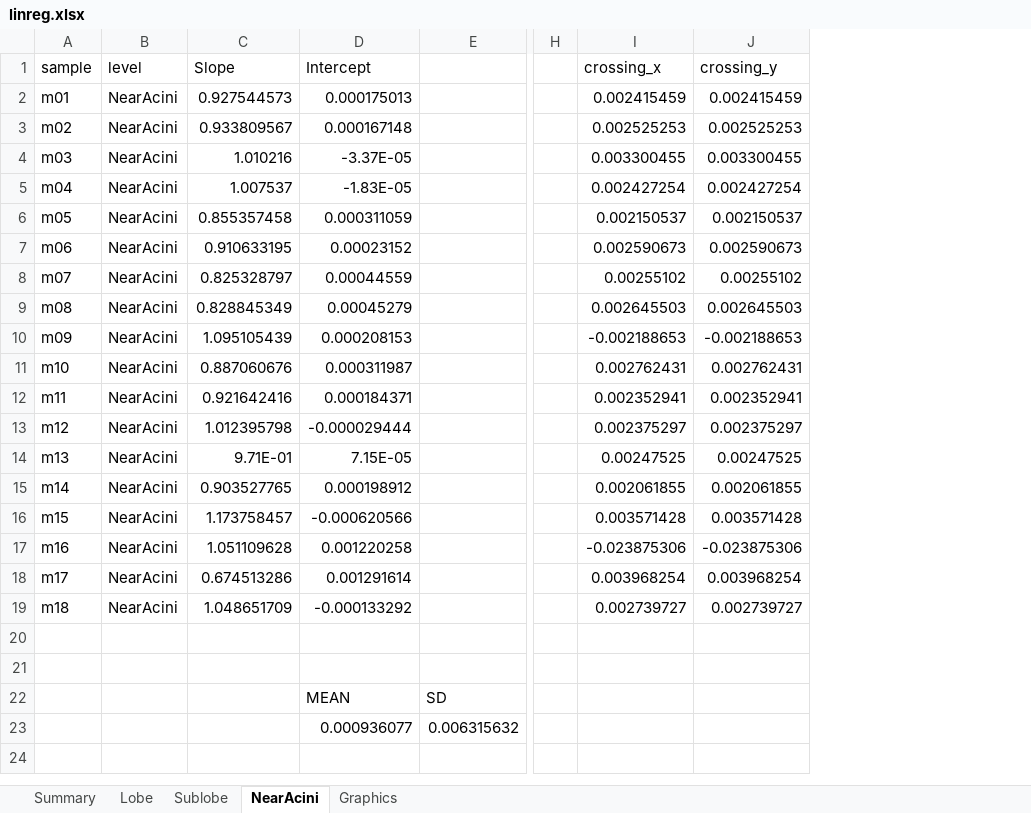
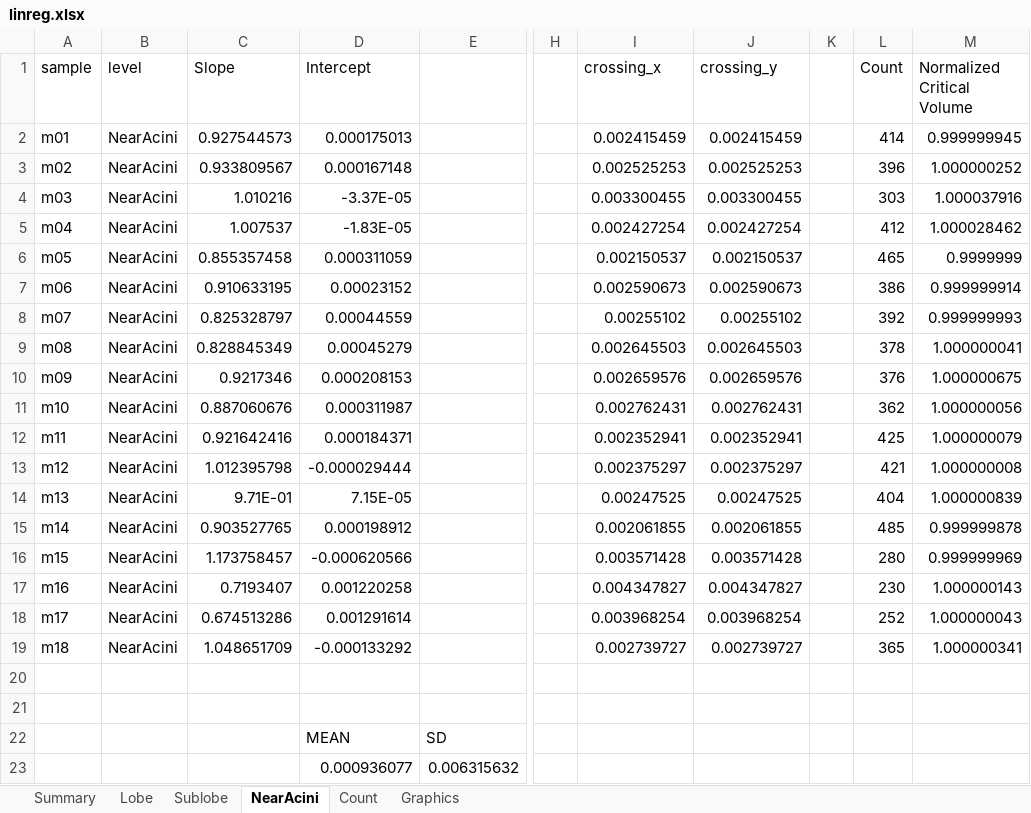
Before and after one commit to Broccolito/LAPDmouse_Analysis, an Excel workbook: linreg_analysis/linreg.xlsx, sheet NearAcini, drawn as a sheet; only a part is shown, gaps mark what is left out; values as stored, in another font and other column widths than the file's, no borders; the diff names each change by its address in the sheet, - before the commit and + after, or states it on an @@ line.

```diff
--- a/linreg_analysis/linreg.xlsx (sheet NearAcini)
+++ b/linreg_analysis/linreg.xlsx (sheet NearAcini)
+sheet tab: Count
+column K, empty
+column L (Count), rows 2-19: 414 | 396 | 303 | 412 | 465 | 386 | 392 | 378 | 376 | 362 | 425 | 421 | 404 | 485 | 280 | 230 | 252 | 365
+column M (Normalized Critical Volume), rows 2-19: 0.999999945 | 1.000000252 | 1.000037916 | 1.000028462 | 0.9999999 | 0.999999914 | 0.999999993 | 1.000000041 | 1.000000675 | 1.000000056 | 1.000000079 | 1.000000008 | 1.000000839 | 0.999999878 | 0.999999969 | 1.000000143 | 1.000000043 | 1.000000341
-C10 (Slope): 1.095105439
+C10 (Slope): 0.9217346
-I10 (crossing_x): -0.002188653
+I10 (crossing_x): 0.002659576
-J10 (crossing_y): -0.002188653
+J10 (crossing_y): 0.002659576
-C17 (Slope): 1.051109628
+C17 (Slope): 0.7193407
-I17 (crossing_x): -0.023875306
+I17 (crossing_x): 0.004347827
-J17 (crossing_y): -0.023875306
+J17 (crossing_y): 0.004347827
```
Also changed, not shown: sheet Lobe, sheet Sublobe, formulas that keep their value, charts or pictures, 1 other file.
